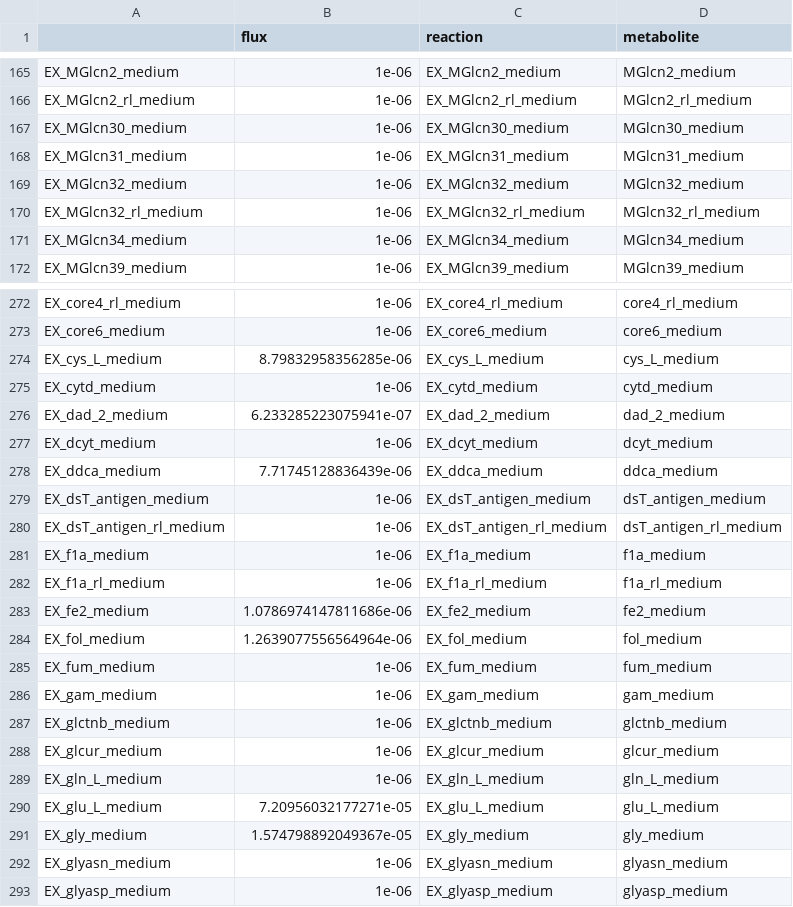
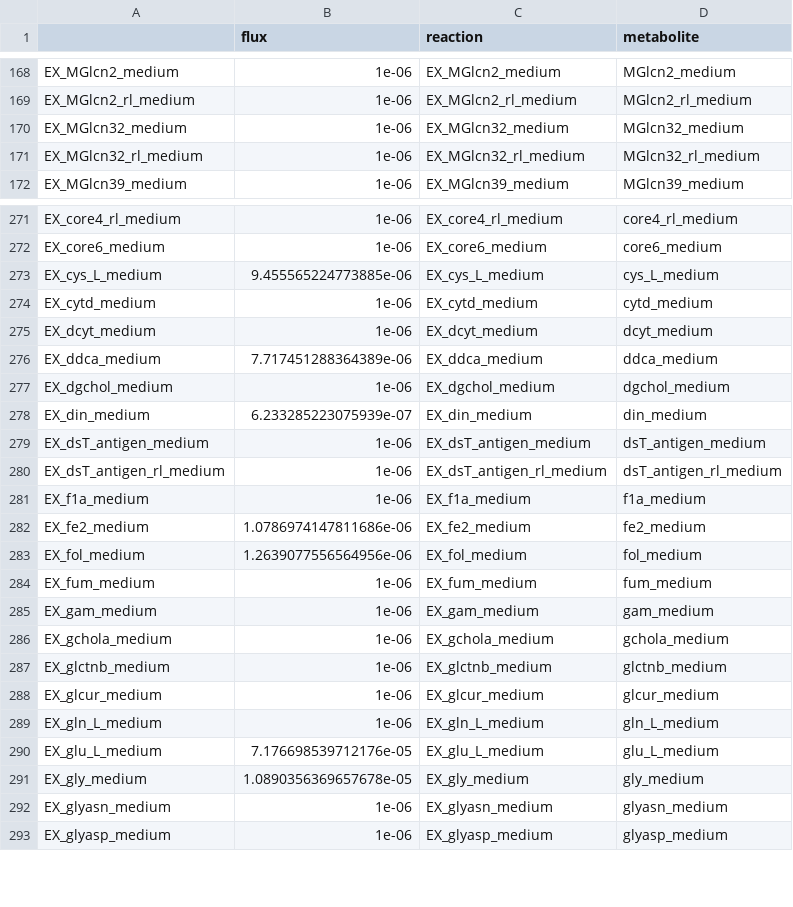
Before and after one commit to TobyL98/RP2_gutFBA, a CSV file: first_model/Results/up_flux.csv, drawn as a sheet; only a part is shown, gaps mark what is left out; the diff covers the shown part only.

```diff
--- a/first_model/Results/up_flux.csv
+++ b/first_model/Results/up_flux.csv
@@ -166,7 +169,4 @@ EX_MGlcn2_medium,1e-06,EX_MGlcn2_medium,MGlcn2_medium
 EX_MGlcn2_rl_medium,1e-06,EX_MGlcn2_rl_medium,MGlcn2_rl_medium
-EX_MGlcn30_medium,1e-06,EX_MGlcn30_medium,MGlcn30_medium
-EX_MGlcn31_medium,1e-06,EX_MGlcn31_medium,MGlcn31_medium
 EX_MGlcn32_medium,1e-06,EX_MGlcn32_medium,MGlcn32_medium
 EX_MGlcn32_rl_medium,1e-06,EX_MGlcn32_rl_medium,MGlcn32_rl_medium
-EX_MGlcn34_medium,1e-06,EX_MGlcn34_medium,MGlcn34_medium
 EX_MGlcn39_medium,1e-06,EX_MGlcn39_medium,MGlcn39_medium
@@ -273,7 +272,8 @@ EX_core4_rl_medium,1e-06,EX_core4_rl_medium,core4_rl_medium
 EX_core6_medium,1e-06,EX_core6_medium,core6_medium
-EX_cys_L_medium,8.79832958356285e-06,EX_cys_L_medium,cys_L_medium
+EX_cys_L_medium,9.455565224773885e-06,EX_cys_L_medium,cys_L_medium
 EX_cytd_medium,1e-06,EX_cytd_medium,cytd_medium
-EX_dad_2_medium,6.233285223075941e-07,EX_dad_2_medium,dad_2_medium
 EX_dcyt_medium,1e-06,EX_dcyt_medium,dcyt_medium
-EX_ddca_medium,7.71745128836439e-06,EX_ddca_medium,ddca_medium
+EX_ddca_medium,7.717451288364389e-06,EX_ddca_medium,ddca_medium
+EX_dgchol_medium,1e-06,EX_dgchol_medium,dgchol_medium
+EX_din_medium,6.233285223075939e-07,EX_din_medium,din_medium
 EX_dsT_antigen_medium,1e-06,EX_dsT_antigen_medium,dsT_antigen_medium
@@ -281,7 +281,7 @@ EX_dsT_antigen_rl_medium,1e-06,EX_dsT_antigen_rl_medium,dsT_antigen_rl_medium
 EX_f1a_medium,1e-06,EX_f1a_medium,f1a_medium
-EX_f1a_rl_medium,1e-06,EX_f1a_rl_medium,f1a_rl_medium
 EX_fe2_medium,1.0786974147811686e-06,EX_fe2_medium,fe2_medium
-EX_fol_medium,1.2639077556564964e-06,EX_fol_medium,fol_medium
+EX_fol_medium,1.2639077556564956e-06,EX_fol_medium,fol_medium
 EX_fum_medium,1e-06,EX_fum_medium,fum_medium
 EX_gam_medium,1e-06,EX_gam_medium,gam_medium
+EX_gchola_medium,1e-06,EX_gchola_medium,gchola_medium
 EX_glctnb_medium,1e-06,EX_glctnb_medium,glctnb_medium
@@ -289,4 +289,4 @@ EX_glcur_medium,1e-06,EX_glcur_medium,glcur_medium
 EX_gln_L_medium,1e-06,EX_gln_L_medium,gln_L_medium
-EX_glu_L_medium,7.20956032177271e-05,EX_glu_L_medium,glu_L_medium
-EX_gly_medium,1.574798892049367e-05,EX_gly_medium,gly_medium
+EX_glu_L_medium,7.176698539712176e-05,EX_glu_L_medium,glu_L_medium
+EX_gly_medium,1.0890356369657678e-05,EX_gly_medium,gly_medium
 EX_glyasn_medium,1e-06,EX_glyasn_medium,glyasn_medium
```
Also changed, not shown: 16 added rows, 15 removed rows and 30 edited cells elsewhere in this file, first_model/Results/sec_flux.csv, 12 other files.
